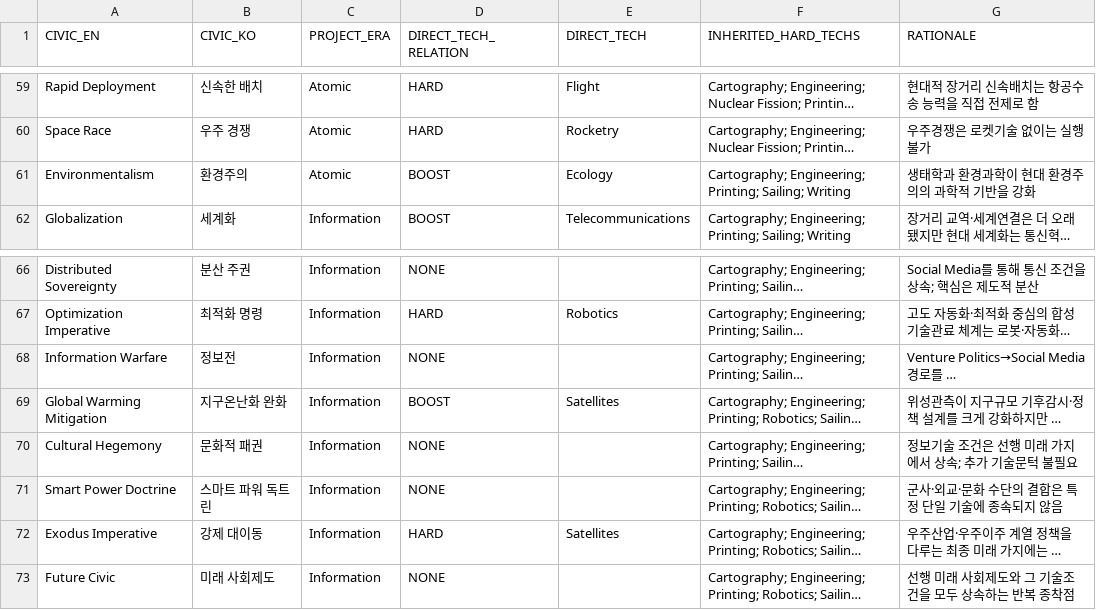
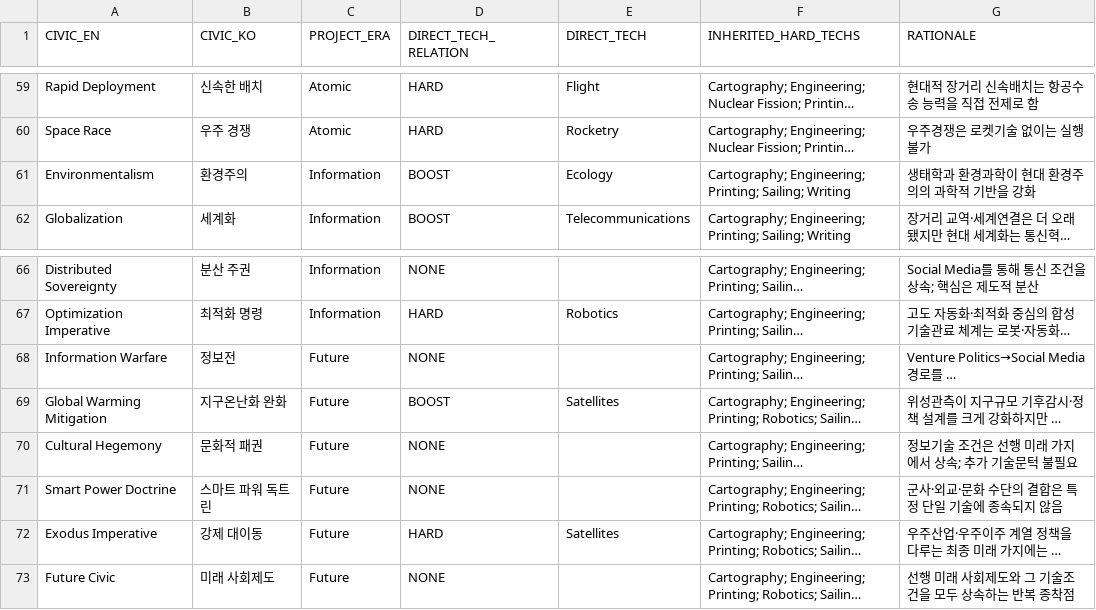
Before and after one commit to physical-geogrpahy-forever/academic_food_chain, a CSV file: civics_reference/civic_tech_crosslinks_v1.csv, drawn as a sheet; only a part is shown, gaps mark what is left out; long unchanged cells end in …; the diff names each change by its address in the sheet, - before the commit and + after, or states it on an @@ line.

Commit message:
Realign civic-tech crosslink eras

```diff
--- a/civics_reference/civic_tech_crosslinks_v1.csv
+++ b/civics_reference/civic_tech_crosslinks_v1.csv
-C61 (PROJECT_ERA): Atomic
+C61 (PROJECT_ERA): Information
-C68:C73 (PROJECT_ERA): Information
+C68:C73 (PROJECT_ERA): Future
```
